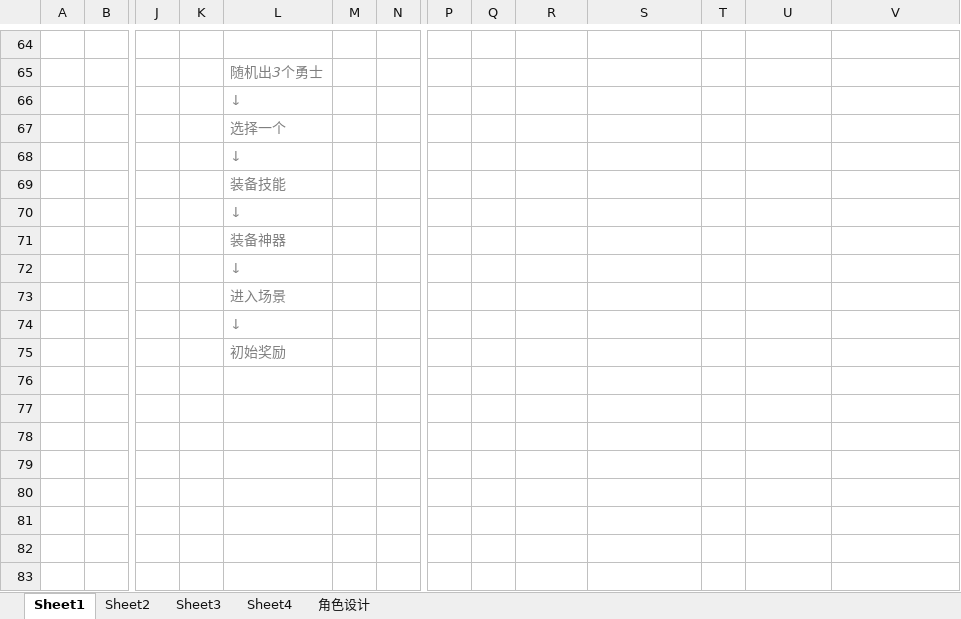
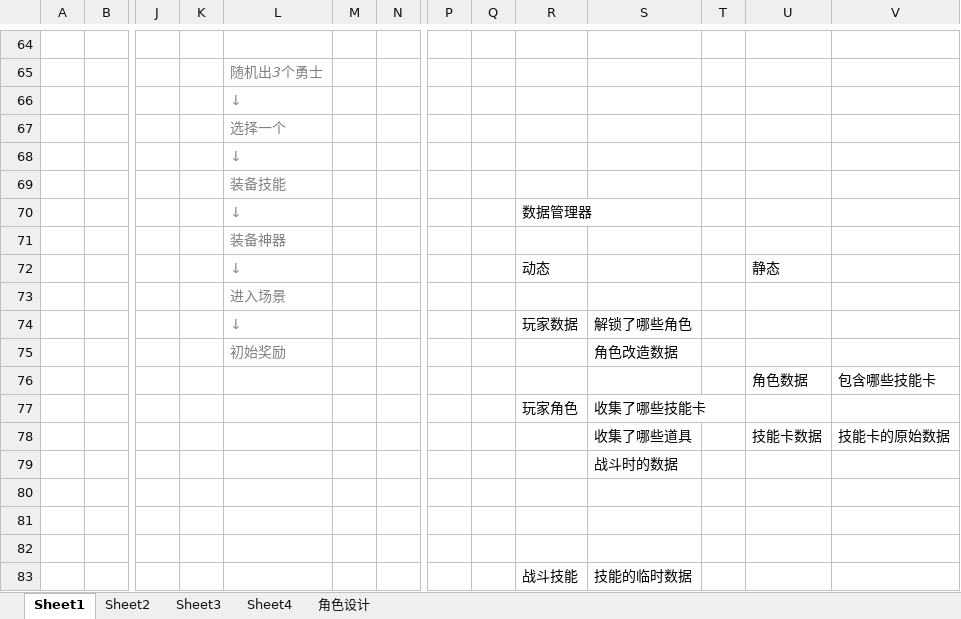
Before and after one commit to heizmoon/MagicPlay, an Excel workbook: Design/design.xlsx, sheet Sheet1, drawn as a sheet; only a part is shown, gaps mark what is left out; values as stored, in another font and other column widths than the file's, no borders; removed rows and columns are numbered as before the commit, all else as after; rows hold the shown columns only; the diff names each change by its address in the sheet, - before the commit and + after, or states it on an @@ line.

```diff
--- a/Design/design.xlsx (sheet Sheet1)
+++ b/Design/design.xlsx (sheet Sheet1)
-R70: (empty)
+R70: 数据管理器
-row 72:  |  |  |  | ↓
+row 72:  |  |  |  | ↓ |  |  |  |  | 动态 |  |  | 静态
+row 74:  |  |  |  | ↓ |  |  |  |  | 玩家数据 | 解锁了哪些角色
+row 75:  |  |  |  | 初始奖励 |  |  |  |  |  | 角色改造数据
+row 76:  |  |  |  |  |  |  |  |  |  |  |  | 角色数据 | 包含哪些技能卡
+row 77:  |  |  |  |  |  |  |  |  | 玩家角色 | 收集了哪些技能卡
+row 78:  |  |  |  |  |  |  |  |  |  | 收集了哪些道具 |  | 技能卡数据 | 技能卡的原始数据
+row 79:  |  |  |  |  |  |  |  |  |  | 战斗时的数据
-L80: ↓
+L80: (empty)
-L81: 初始奖励
+L81: (empty)
+row 82: (empty)
+row 83:  |  |  |  |  |  |  |  |  | 战斗技能 | 技能的临时数据
```
Also changed, not shown: Client/Assets/Data/Character.xlsx, Client/Assets/Data/Skill.xlsx, 10 other files.
